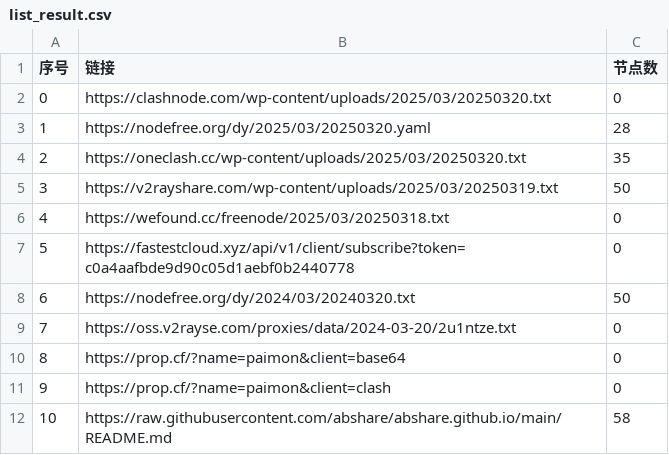
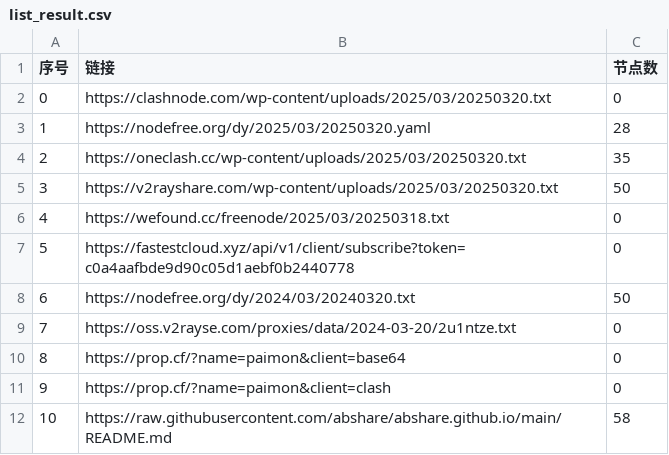
Before and after one commit to randy2jenk/AutoMergePublicNodes, a CSV file: list_result.csv, drawn as a sheet; only a part is shown.

```diff
--- a/list_result.csv
+++ b/list_result.csv
@@ -4,3 +4,3 @@
 2,https://oneclash.cc/wp-content/uploads/2025/03/20250320.txt,35
-3,https://v2rayshare.com/wp-content/uploads/2025/03/20250319.txt,50
+3,https://v2rayshare.com/wp-content/uploads/2025/03/20250320.txt,50
 4,https://wefound.cc/freenode/2025/03/20250318.txt,0
```
Also changed, not shown: 8 other files.
